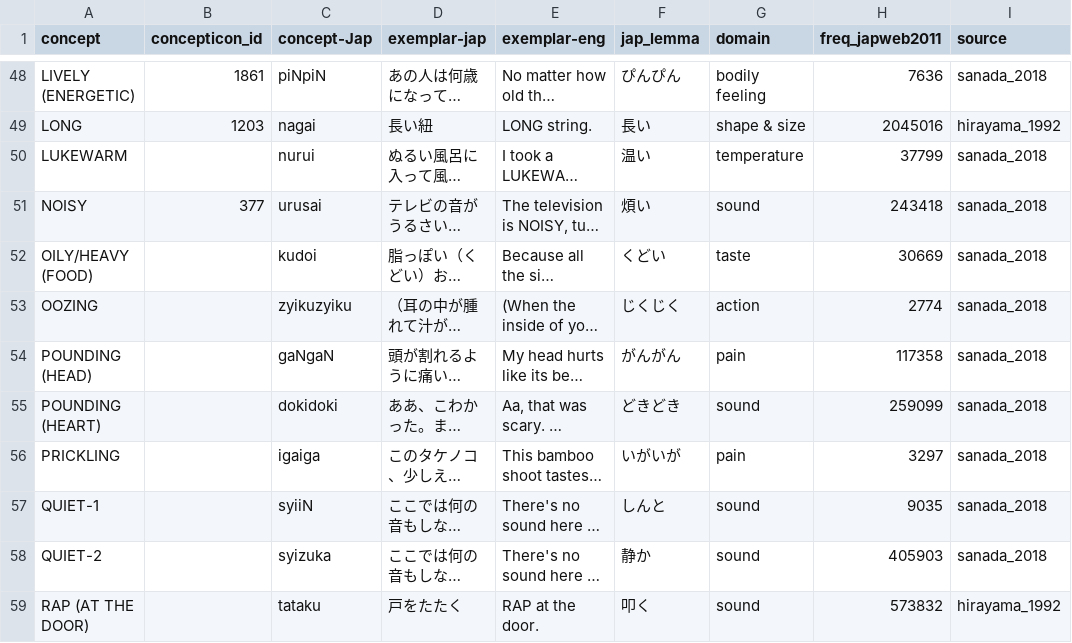
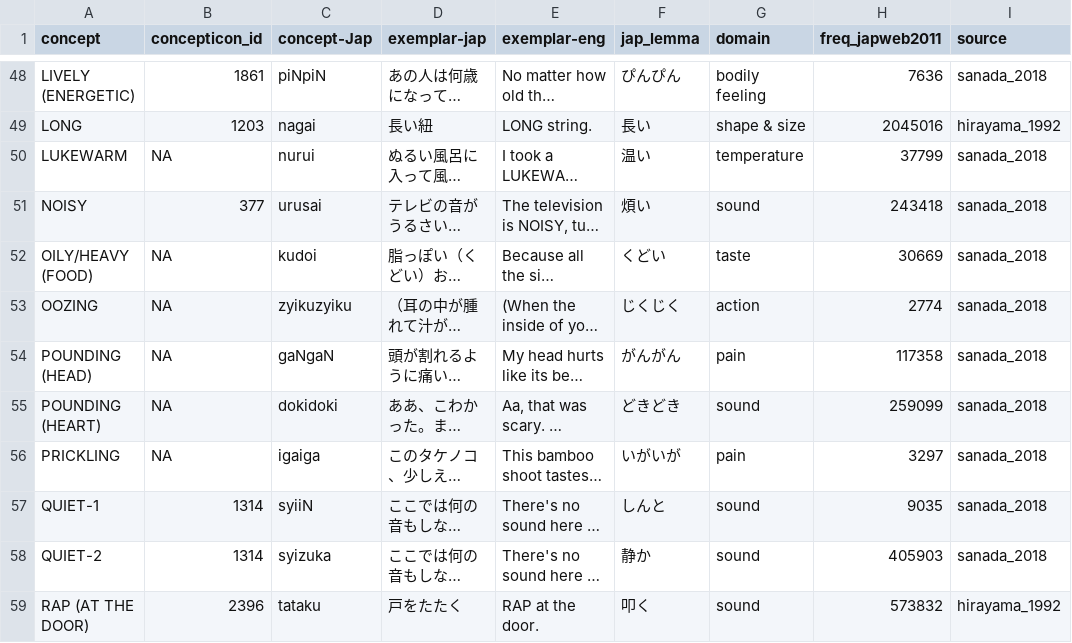
Before and after one commit to BonnieMcLean/JaponicSensoryLex, a TSV file: concepts.tsv, drawn as a sheet; only a part is shown, gaps mark what is left out; long unchanged cells end in …; the diff covers the shown part only; the diff names each change by its address in the sheet, - before the commit and + after, or states it on an @@ line.

```diff
--- a/concepts.tsv
+++ b/concepts.tsv
-B50 (concepticon_id): (empty)
+B50 (concepticon_id): NA
-B52:B56 (concepticon_id): (empty)
+B52:B56 (concepticon_id): NA
-B57:B58 (concepticon_id): (empty)
+B57:B58 (concepticon_id): 1314
-B59 (concepticon_id): (empty)
+B59 (concepticon_id): 2396
```
Also changed, not shown: 12 edited cells elsewhere in this file, 1 other file.
